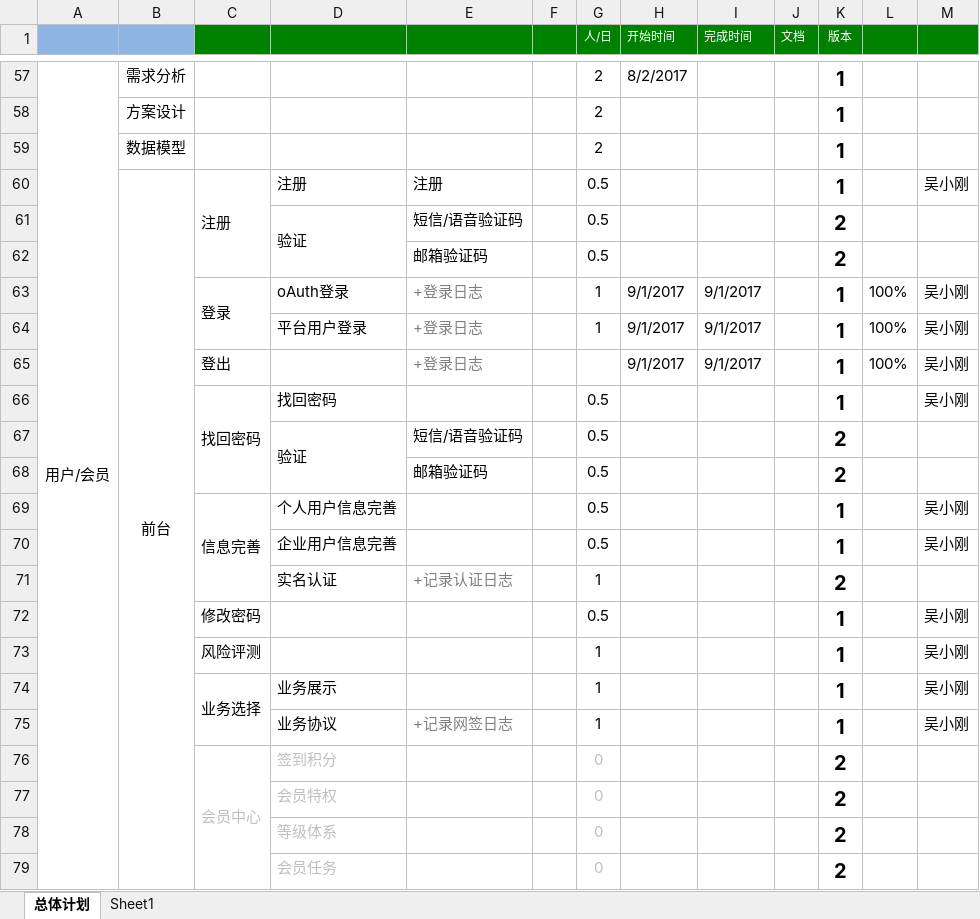
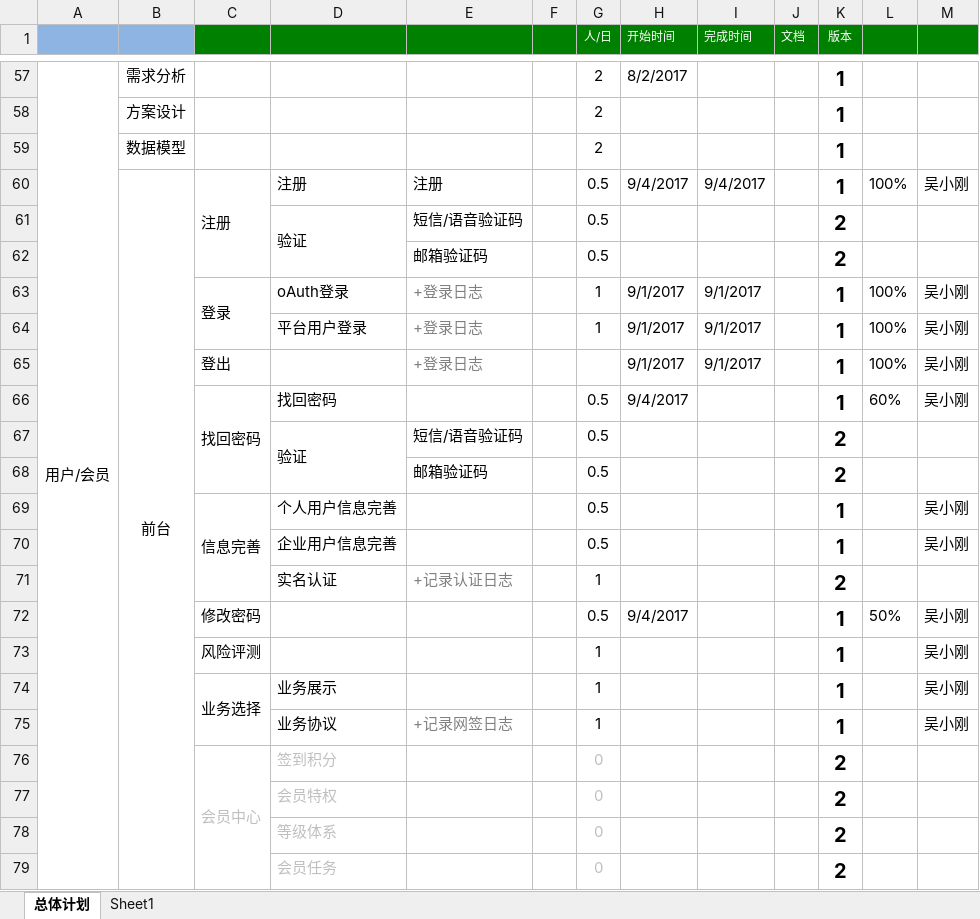
Before and after one commit to gotoworld/sc-framework, an Excel workbook: doc/开发计划V0.1.xlsx, sheet 总体计划, drawn as a sheet; only a part is shown, gaps mark what is left out; values as stored, in another font and other column widths than the file's, no borders; conditional formats not drawn; the diff names each change by its address in the sheet, - before the commit and + after, or states it on an @@ line.

```diff
--- a/doc/开发计划V0.1.xlsx (sheet 总体计划)
+++ b/doc/开发计划V0.1.xlsx (sheet 总体计划)
-H60 (开始时间): (empty)
+H60 (开始时间): 9/4/2017
-I60 (完成时间): (empty)
+I60 (完成时间): 9/4/2017
-L60: (empty)
+L60: 100%
-H66 (开始时间): (empty)
+H66 (开始时间): 9/4/2017
-L66: (empty)
+L66: 60%
-H72 (开始时间): (empty)
+H72 (开始时间): 9/4/2017
-L72: (empty)
+L72: 50%
```
